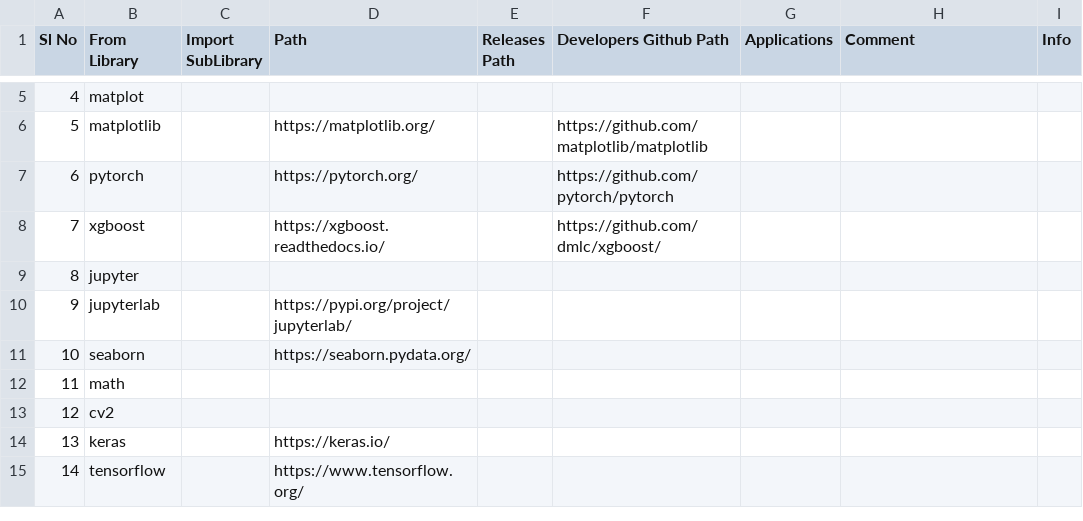
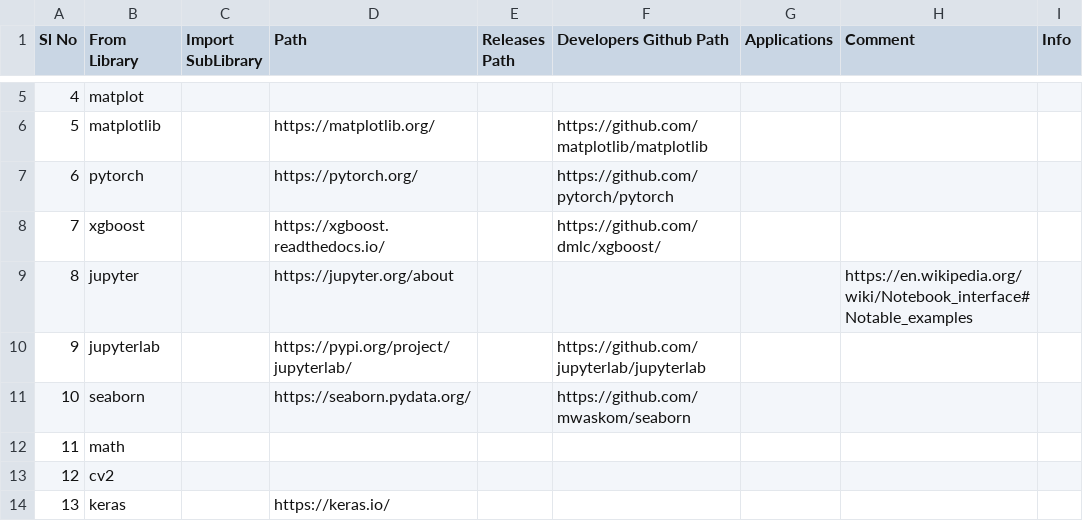
Before and after one commit to suman-komarla-adinarayana-groups/SumanKAGroups_MarketBusinessAnalytics_IndiaInternationalBusinessInfo, a CSV file: SumanKA_PythonStandardLibrary_DataScienceAIMLInfo.csv, drawn as a sheet; only a part is shown, gaps mark what is left out; the shorter side is filled out with more unchanged rows.

Commit message:
Update SumanKA_PythonStandardLibrary_DataScienceAIMLInfo.csv

```diff
--- a/SumanKA_PythonStandardLibrary_DataScienceAIMLInfo.csv
+++ b/SumanKA_PythonStandardLibrary_DataScienceAIMLInfo.csv
@@ -8,5 +8,5 @@ Sl No, From Library,Import SubLibrary , Path,Releases Path,Developers Github Pat
 7,xgboost,, https://xgboost.readthedocs.io/,,https://github.com/dmlc/xgboost/,,,,
-8,jupyter,,,,,,,,
-9,jupyterlab,,https://pypi.org/project/jupyterlab/,,,,,,
-10,seaborn,,https://seaborn.pydata.org/,,,,,,
+8,jupyter,,https://jupyter.org/about,,,,https://en.wikipedia.org/wiki/Notebook_interface#Notable_examples,,
+9,jupyterlab,,https://pypi.org/project/jupyterlab/,,https://github.com/jupyterlab/jupyterlab,,,,
+10,seaborn,,https://seaborn.pydata.org/,,https://github.com/mwaskom/seaborn,,,,
 11,math,,,,,,,,
```
